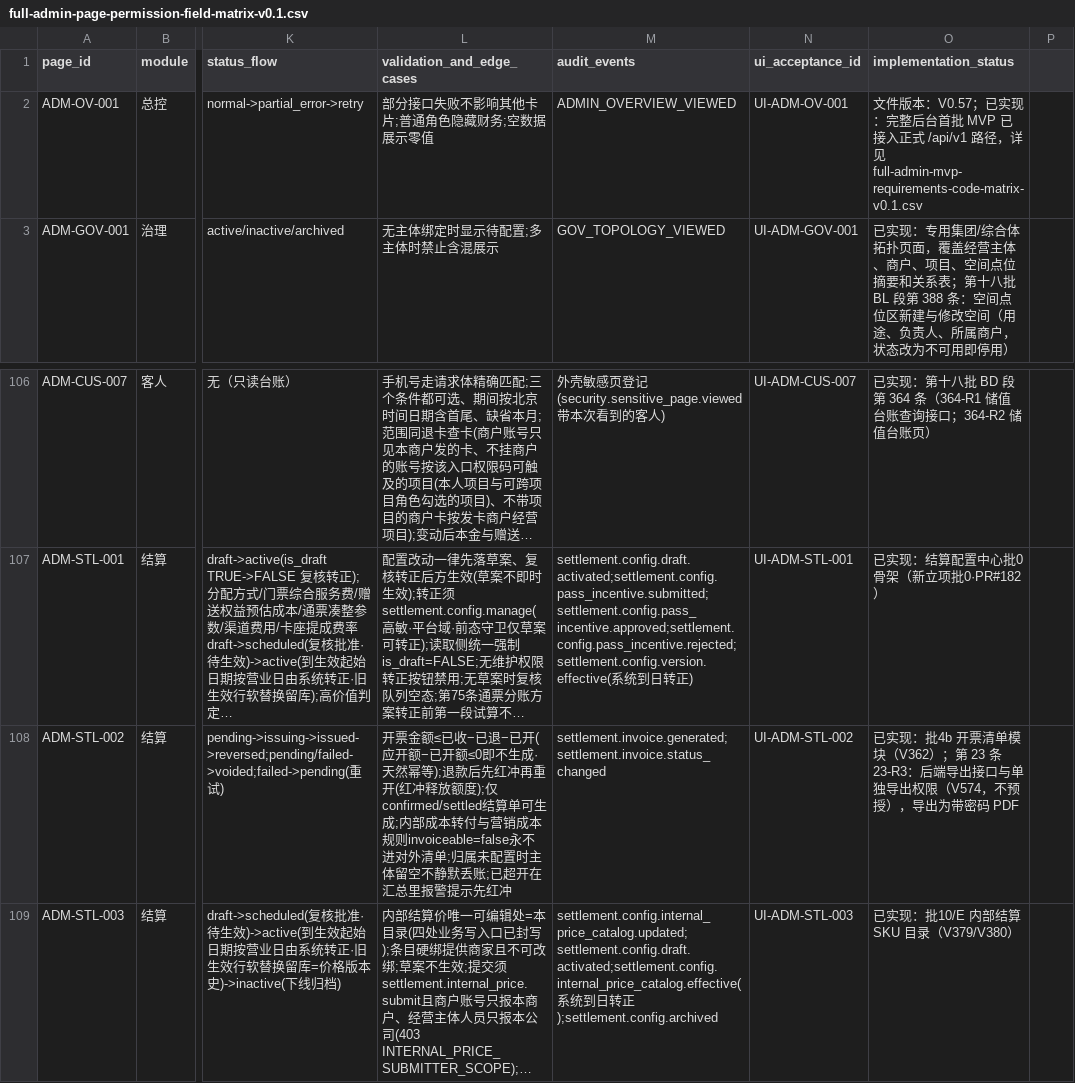
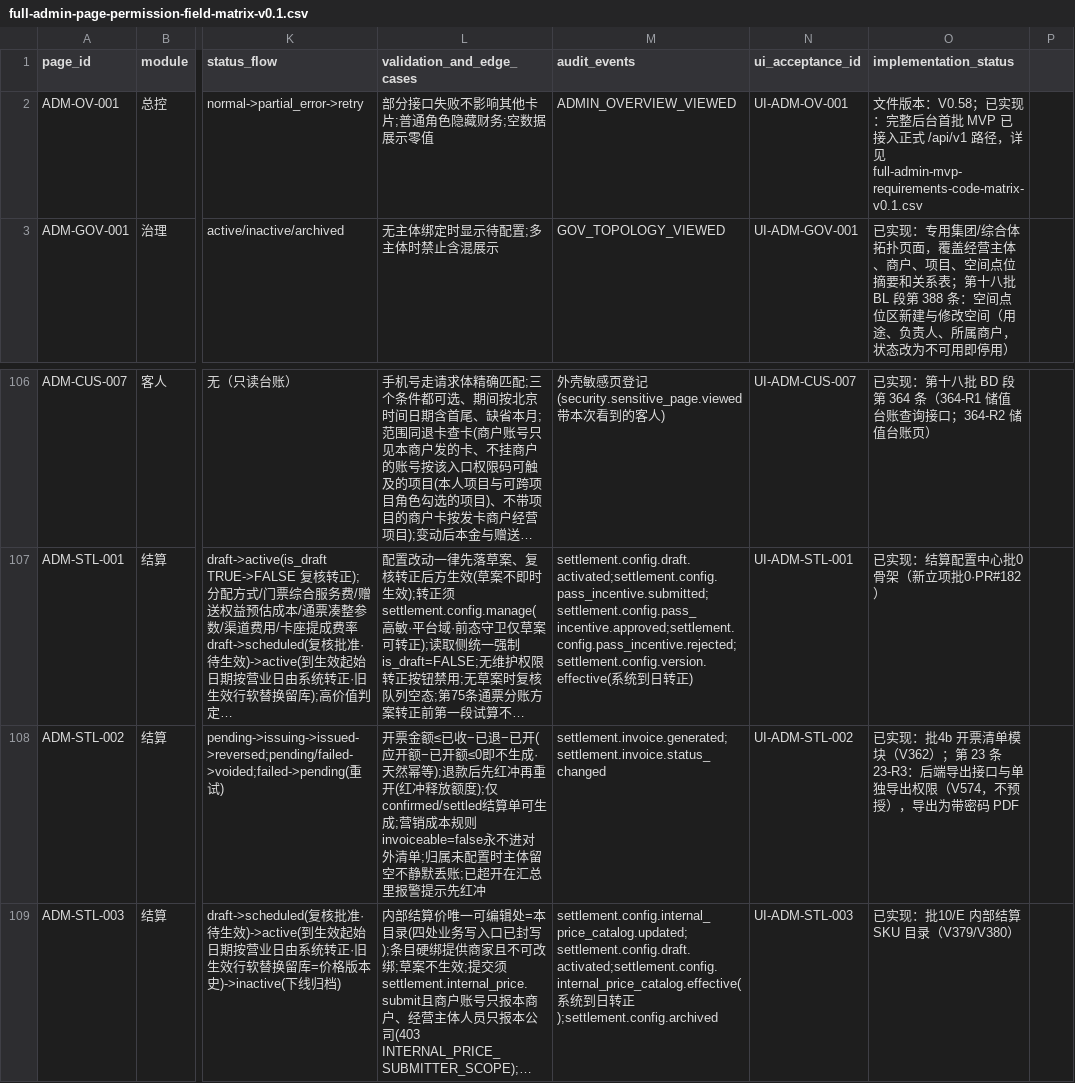
Before and after one commit to jxh1979/mall, a CSV file: docs/full-admin-page-permission-field-matrix-v0.1.csv, drawn as a sheet; only a part is shown, gaps mark what is left out; long unchanged cells end in …; the diff names each change by its address in the sheet, - before the commit and + after, or states it on an @@ line.

```diff
--- a/docs/full-admin-page-permission-field-matrix-v0.1.csv
+++ b/docs/full-admin-page-permission-field-matrix-v0.1.csv
-O2 (implementation_status): …本：V0.57；已…
+O2 (implementation_status): …本：V0.58；已…
-L108 (validation_and_edge_cases): …可生成;内部成本转付与营销成本…
+L108 (validation_and_edge_cases): …可生成;营销成本…
```
Also changed, not shown: docs/prd-audit/html-prd-coverage.csv, 25 other files.
